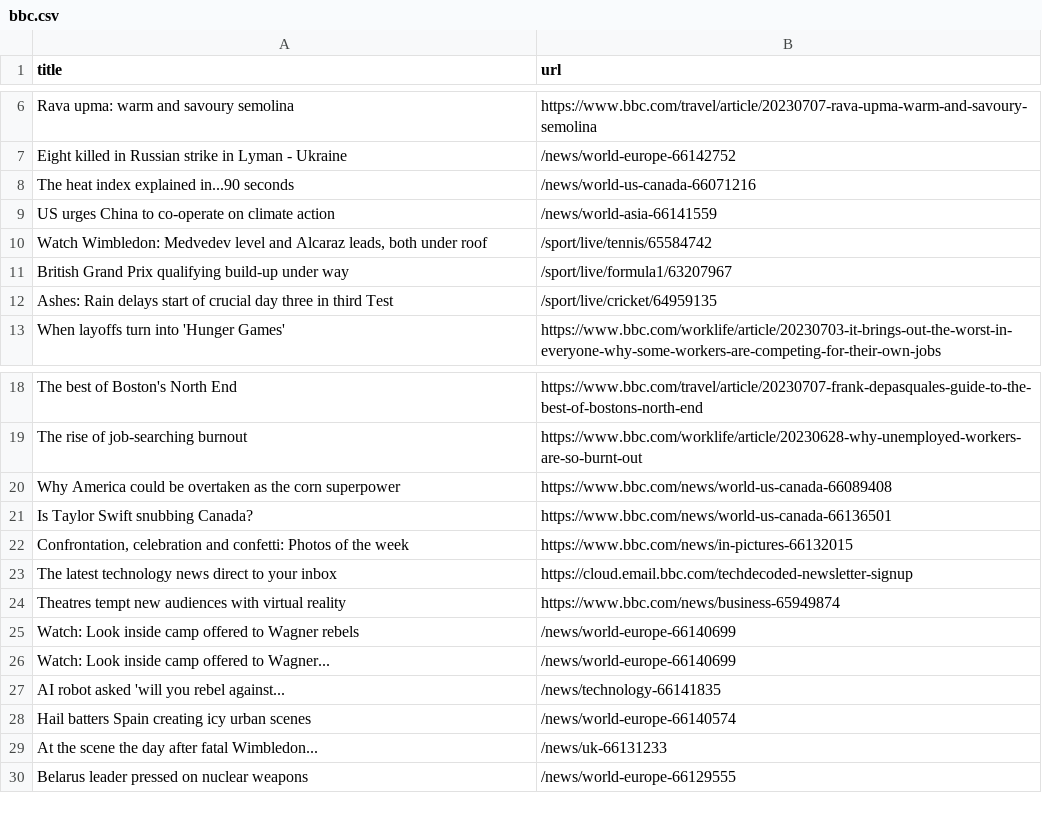
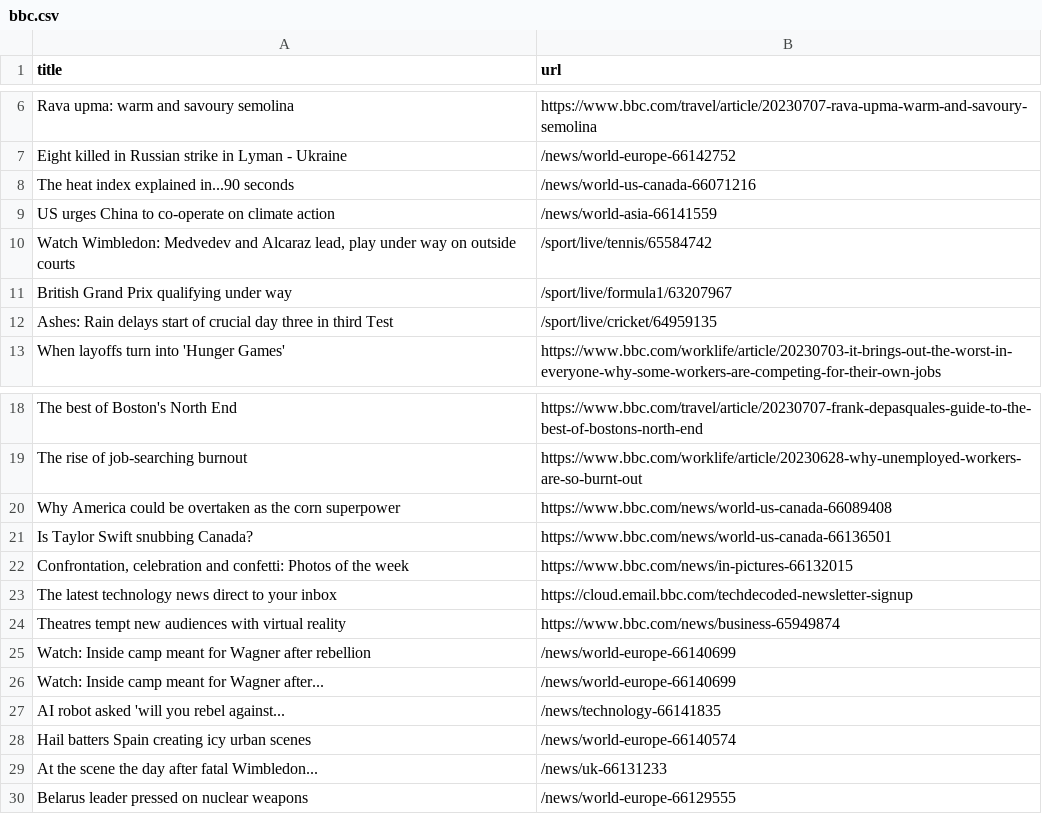
Before and after one commit to vlsachdev/automatic-scraper-bbc, a CSV file: bbc.csv, drawn as a sheet; only a part is shown, gaps mark what is left out.

```diff
--- a/bbc.csv
+++ b/bbc.csv
@@ -9,4 +9,4 @@ The heat index explained in...90 seconds,/news/world-us-canada-66071216
 US urges China to co-operate on climate action,/news/world-asia-66141559
-"Watch Wimbledon: Medvedev level and Alcaraz leads, both under roof",/sport/live/tennis/65584742
-British Grand Prix qualifying build-up under way,/sport/live/formula1/63207967
+"Watch Wimbledon: Medvedev and Alcaraz lead, play under way on outside courts",/sport/live/tennis/65584742
+British Grand Prix qualifying under way,/sport/live/formula1/63207967
 Ashes: Rain delays start of crucial day three in third Test,/sport/live/cricket/64959135
@@ -24,4 +24,4 @@ The latest technology news direct to your inbox,https://cloud.email.bbc.com/tech
 Theatres tempt new audiences with virtual reality,https://www.bbc.com/news/business-65949874
-Watch: Look inside camp offered to Wagner rebels,/news/world-europe-66140699
-Watch: Look inside camp offered to Wagner...,/news/world-europe-66140699
+Watch: Inside camp meant for Wagner after rebellion,/news/world-europe-66140699
+Watch: Inside camp meant for Wagner after...,/news/world-europe-66140699
 AI robot asked 'will you rebel against...,/news/technology-66141835
```
